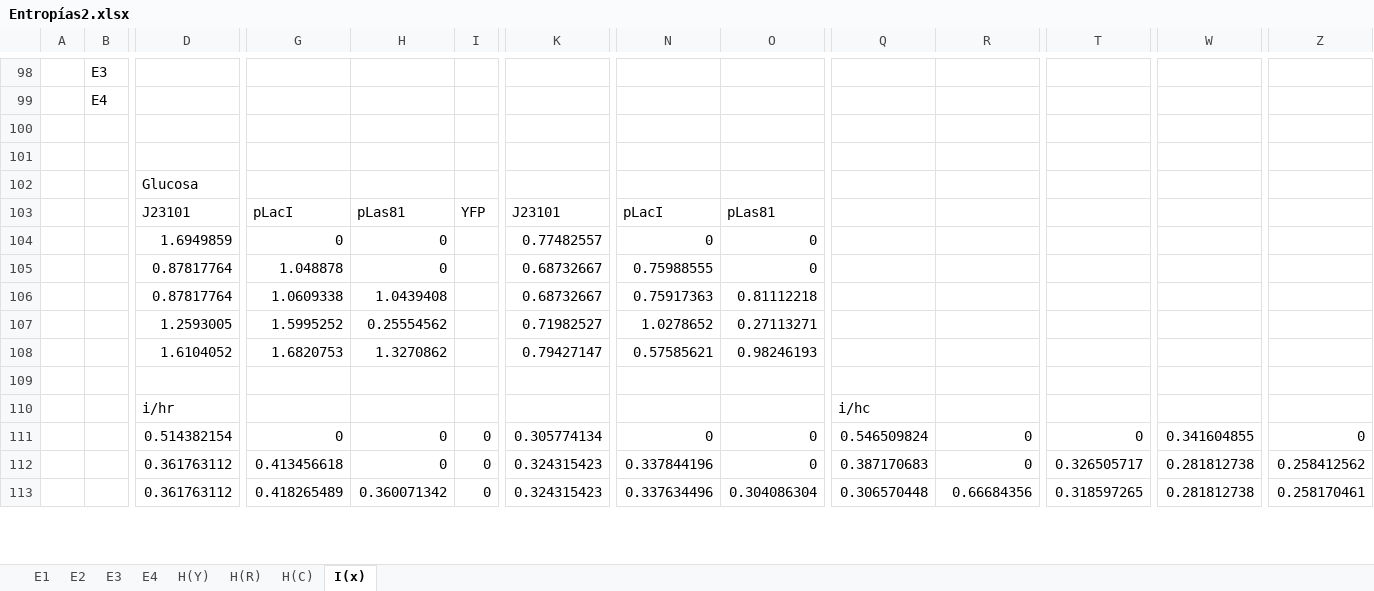
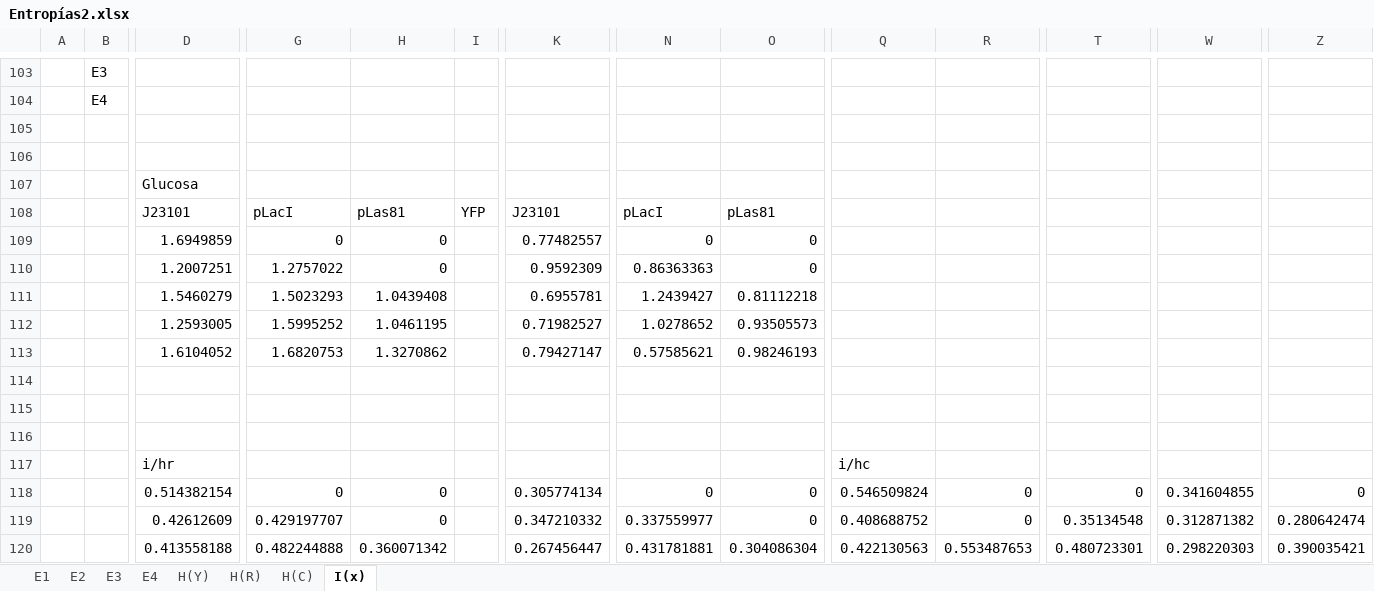
Before and after one commit to macams/Biosensores, an Excel workbook: Análisis/Entropías2.xlsx, sheet I(x), drawn as a sheet; only a part is shown, gaps mark what is left out; values as stored, in another font and other column widths than the file's, no borders; addresses are those after the commit; rows hold the shown columns only; the diff covers the shown part only; the diff names each change by its address in the sheet, - before the commit and + after, or states it on an @@ line.

```diff
--- a/Análisis/Entropías2.xlsx (sheet I(x))
+++ b/Análisis/Entropías2.xlsx (sheet I(x))
-D110: 0.87817764
+D110: 1.2007251
-G110: 1.048878
+G110: 1.2757022
-K110: 0.68732667
+K110: 0.9592309
-N110: 0.75988555
+N110: 0.86363363
-D111: 0.87817764
+D111: 1.5460279
-G111: 1.0609338
+G111: 1.5023293
-K111: 0.68732667
+K111: 0.6955781
-N111: 0.75917363
+N111: 1.2439427
-H112: 0.25554562
+H112: 1.0461195
-O112: 0.27113271
+O112: 0.93505573
+row 115: (empty)
+row 116: (empty)
-I118:I120: 0
+I118:I120: (empty)
-D119: 0.361763112
+D119: 0.42612609
-G119: 0.413456618
+G119: 0.429197707
-K119: 0.324315423
+K119: 0.347210332
-N119: 0.337844196
+N119: 0.337559977
-Q119: 0.387170683
+Q119: 0.408688752
-T119: 0.326505717
+T119: 0.35134548
-W119: 0.281812738
+W119: 0.312871382
-Z119: 0.258412562
+Z119: 0.280642474
-D120: 0.361763112
+D120: 0.413558188
-G120: 0.418265489
+G120: 0.482244888
-K120: 0.324315423
+K120: 0.267456447
-N120: 0.337634496
+N120: 0.431781881
-Q120: 0.306570448
+Q120: 0.422130563
-R120: 0.66684356
+R120: 0.553487653
-T120: 0.318597265
+T120: 0.480723301
-W120: 0.281812738
+W120: 0.298220303
-Z120: 0.258170461
+Z120: 0.390035421
```
Also changed, not shown: 5 added rows and 141 edited cells elsewhere in this sheet, sheet H(C), sheet H(R), sheet H(Y), sheet E4, sheet E3, sheet E2, 1 more sheet, formulas that keep their value, 49 other files.
